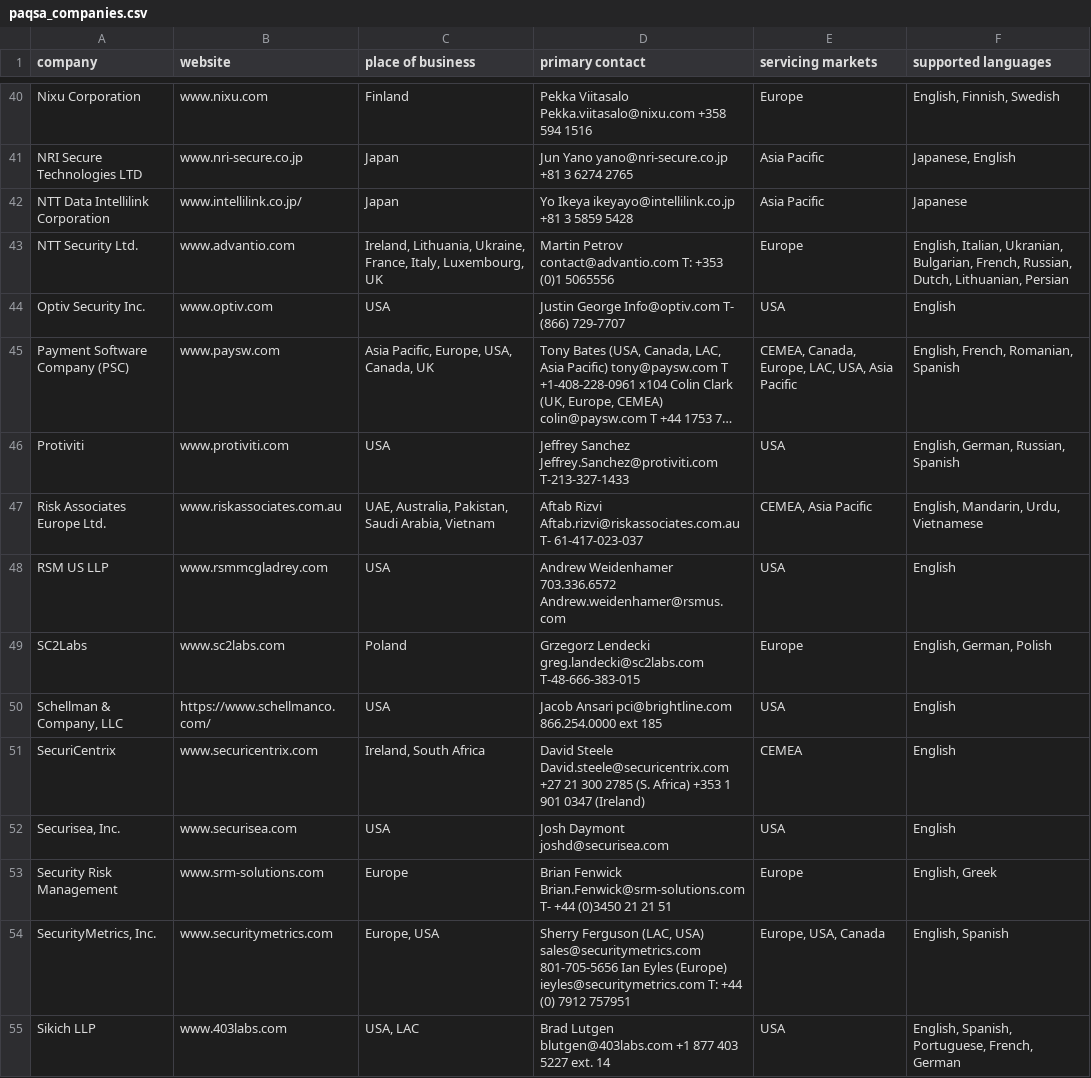
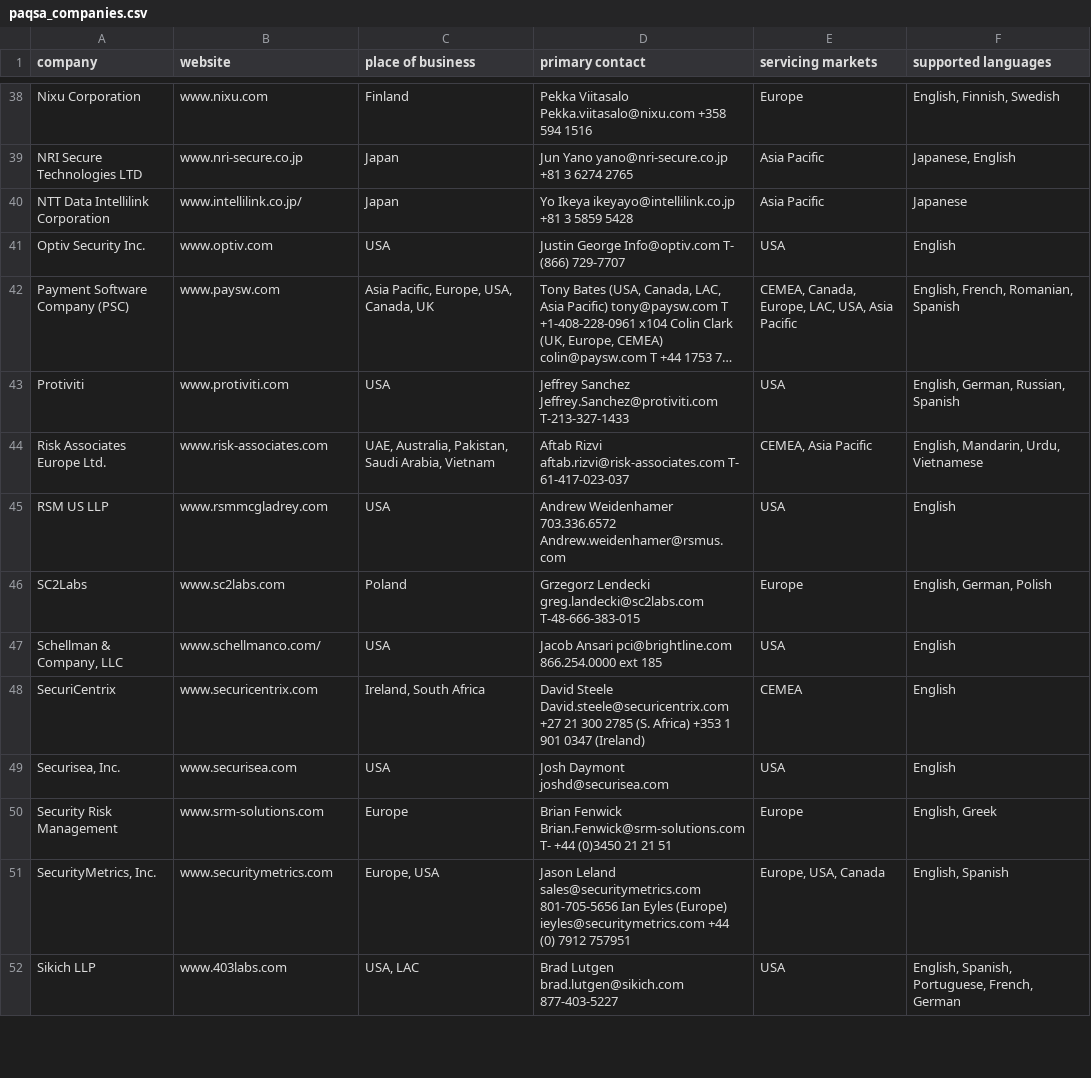
Before and after one commit to captbrando/PCIFunding, a CSV file: RefreshThisData/paqsa_companies.csv, drawn as a sheet; only a part is shown, gaps mark what is left out; long unchanged cells end in …; the diff covers the shown part only.

```diff
--- a/RefreshThisData/paqsa_companies.csv
+++ b/RefreshThisData/paqsa_companies.csv
@@ -42,3 +40,2 @@
 "NTT Data Intellilink Corporation","www.intellilink.co.jp/","Japan","Yo Ikeya  ikeyayo@intellilink.co.jp +81 3 5859 5428","Asia Pacific","Japanese"
-"NTT Security Ltd.","www.advantio.com","Ireland, Lithuania, Ukraine, France, Italy, Luxembourg, UK","Martin Petrov contact@advantio.com T: +353 (0)1 5065556","Europe","English, Italian, Ukranian, Bulgarian, French, Russian, Dutch, Lithuanian, Persian"
 "Optiv Security Inc.","www.optiv.com","USA","Justin George Info@optiv.com T- (866) 729-7707","USA","English"
@@ -46,6 +43,6 @@
 "Protiviti","www.protiviti.com","USA","Jeffrey Sanchez Jeffrey.Sanchez@protiviti.com T-213-327-1433","USA","English, German, Russian, Spanish"
-"Risk Associates Europe Ltd.","www.riskassociates.com.au","UAE, Australia, Pakistan, Saudi Arabia, Vietnam","Aftab Rizvi Aftab.rizvi@riskassociates.com.au T- 61-417-023-037","CEMEA, Asia Pacific","English, Mandarin, Urdu, Vietnamese"
+"Risk Associates Europe Ltd.","www.risk-associates.com","UAE, Australia, Pakistan, Saudi Arabia, Vietnam","Aftab Rizvi aftab.rizvi@risk-associates.com T- 61-417-023-037","CEMEA, Asia Pacific","English, Mandarin, Urdu, Vietnamese"
 "RSM US LLP","www.rsmmcgladrey.com","USA","Andrew Weidenhamer 703.336.6572 Andrew.weidenhamer@rsmus.com","USA","English"
 "SC2Labs","www.sc2labs.com","Poland","Grzegorz Lendecki  greg.landecki@sc2labs.com  T-48-666-383-015","Europe","English, German, Polish"
-"Schellman & Company, LLC","https://www.schellmanco.com/","USA","Jacob Ansari pci@brightline.com 866.254.0000 ext 185","USA","English"
+"Schellman & Company, LLC","www.schellmanco.com/","USA","Jacob Ansari pci@brightline.com 866.254.0000 ext 185","USA","English"
 "SecuriCentrix","www.securicentrix.com","Ireland, South Africa","David Steele David.steele@securicentrix.com +27 21 300 2785 (S. Africa) +353 1 901 0347 (Ireland)","CEMEA","English"
@@ -53,3 +50,3 @@
 "Security Risk Management","www.srm-solutions.com","Europe","Brian Fenwick Brian.Fenwick@srm-solutions.com T- +44 (0)3450 21 21 51","Europe","English, Greek"
-"SecurityMetrics, Inc.","www.securitymetrics.com","Europe, USA","Sherry Ferguson (LAC, USA) sales@securitymetrics.com 801-705-5656 Ian Eyles (Europe) ieyles@securitymetrics.com T: +44 (0) 7912 757951","Europe, USA, Canada","English, Spanish"
-"Sikich LLP","www.403labs.com","USA, LAC","Brad Lutgen blutgen@403labs.com +1 877 403 5227 ext. 14","USA","English, Spanish, Portuguese, French, German"
+"SecurityMetrics, Inc.","www.securitymetrics.com","Europe, USA","Jason Leland sales@securitymetrics.com 801-705-5656 Ian Eyles (Europe) ieyles@securitymetrics.com +44 (0) 7912 757951","Europe, USA, Canada","English, Spanish"
+"Sikich LLP","www.403labs.com","USA, LAC","Brad Lutgen brad.lutgen@sikich.com 877-403-5227","USA","English, Spanish, Portuguese, French, German"
```
Also changed, not shown: 2 added rows, 5 removed rows and 19 edited cells elsewhere in this file, RefreshThisData/approved_pin_transaction_security.csv, RefreshThisData/asv_scanning_vendors.csv, 14 other files.
